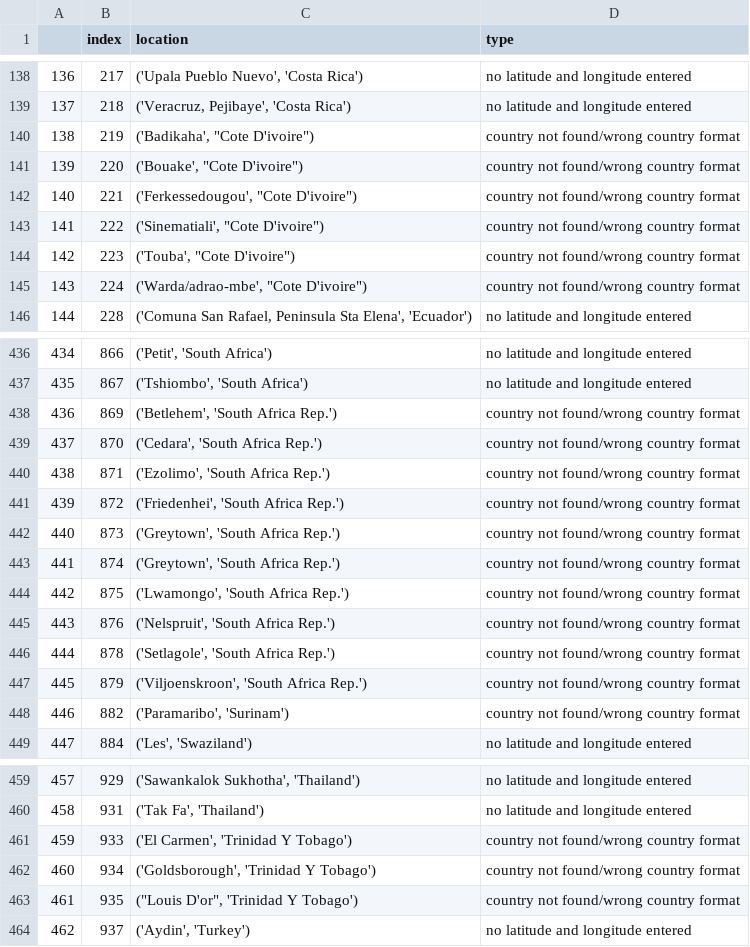
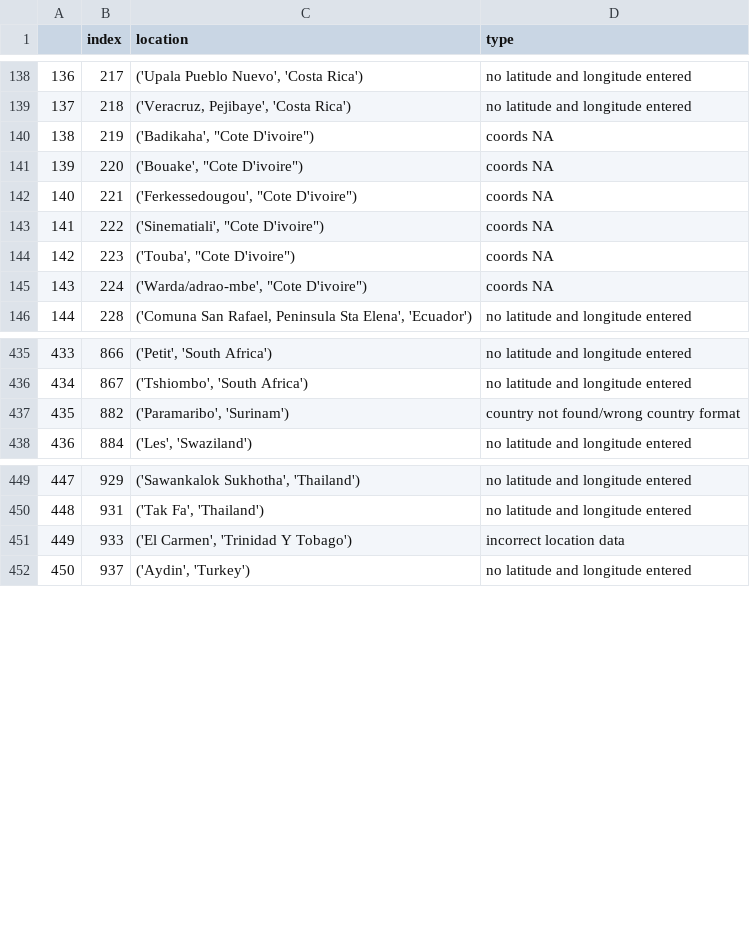
Before and after one commit to Sammy-F/IaaGeoDataCleaning, a CSV file: IaaGeoDataCleaning/incorrect_validation_log_2018-06-07 .csv, drawn as a sheet; only a part is shown, gaps mark what is left out; removed rows and columns are numbered as before the commit, all else as after; the diff covers the shown part only; the diff names each change by its address in the sheet, - before the commit and + after, or states it on an @@ line.

```diff
--- a/IaaGeoDataCleaning/incorrect_validation_log_2018-06-07 .csv
+++ b/IaaGeoDataCleaning/incorrect_validation_log_2018-06-07 .csv
-D140:D145 (type): country not found/wrong country format
+D140:D145 (type): coords NA
@@ column A renumbered from row 180 down @@
-row 438: 436 | 869 | ('Betlehem', 'South Africa Rep.') | country not found/wrong country format
-row 439: 437 | 870 | ('Cedara', 'South Africa Rep.') | country not found/wrong country format
-row 440: 438 | 871 | ('Ezolimo', 'South Africa Rep.') | country not found/wrong country format
-row 441: 439 | 872 | ('Friedenhei', 'South Africa Rep.') | country not found/wrong country format
-row 442: 440 | 873 | ('Greytown', 'South Africa Rep.') | country not found/wrong country format
-row 443: 441 | 874 | ('Greytown', 'South Africa Rep.') | country not found/wrong country format
-row 444: 442 | 875 | ('Lwamongo', 'South Africa Rep.') | country not found/wrong country format
-row 445: 443 | 876 | ('Nelspruit', 'South Africa Rep.') | country not found/wrong country format
-row 446: 444 | 878 | ('Setlagole', 'South Africa Rep.') | country not found/wrong country format
-row 447: 445 | 879 | ('Viljoenskroon', 'South Africa Rep.') | country not found/wrong country format
-D451 (type): country not found/wrong country format
+D451 (type): incorrect location data
-row 462: 460 | 934 | ('Goldsborough', 'Trinidad Y Tobago') | country not found/wrong country format
-row 463: 461 | 935 | ("Louis D'or", 'Trinidad Y Tobago') | country not found/wrong country format
```
Also changed, not shown: 1 added row and 1 removed row elsewhere in this file, IaaGeoDataCleaning/correct_validation_lol_2018-06-07 .csv, 2 other files.
